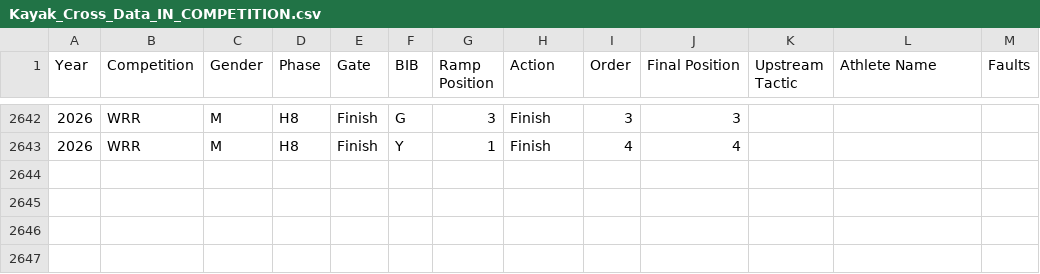
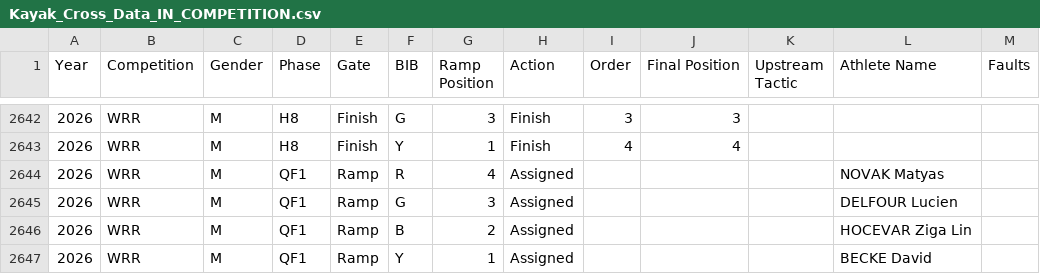
Before and after one commit to katrina-sutherland/kx_tagger, a CSV file: data/Kayak_Cross_Data_IN_COMPETITION.csv, drawn as a sheet; only a part is shown, gaps mark what is left out.

Commit message:
Automated update for In-Competition Report: Kayak_Cross_Data_IN_COMPETITION.csv

```diff
--- a/data/Kayak_Cross_Data_IN_COMPETITION.csv
+++ b/data/Kayak_Cross_Data_IN_COMPETITION.csv
@@ -2643 +2643,5 @@ Year,Competition,Gender,Phase,Gate,BIB,Ramp Position,Action,Order,Final Position
 2026,WRR,M,H8,Finish,Y,1,Finish,4,4,,,
+2026,WRR,M,QF1,Ramp,R,4,Assigned,,,,NOVAK Matyas,
+2026,WRR,M,QF1,Ramp,G,3,Assigned,,,,DELFOUR Lucien,
+2026,WRR,M,QF1,Ramp,B,2,Assigned,,,,HOCEVAR Ziga Lin,
+2026,WRR,M,QF1,Ramp,Y,1,Assigned,,,,BECKE David,
```
